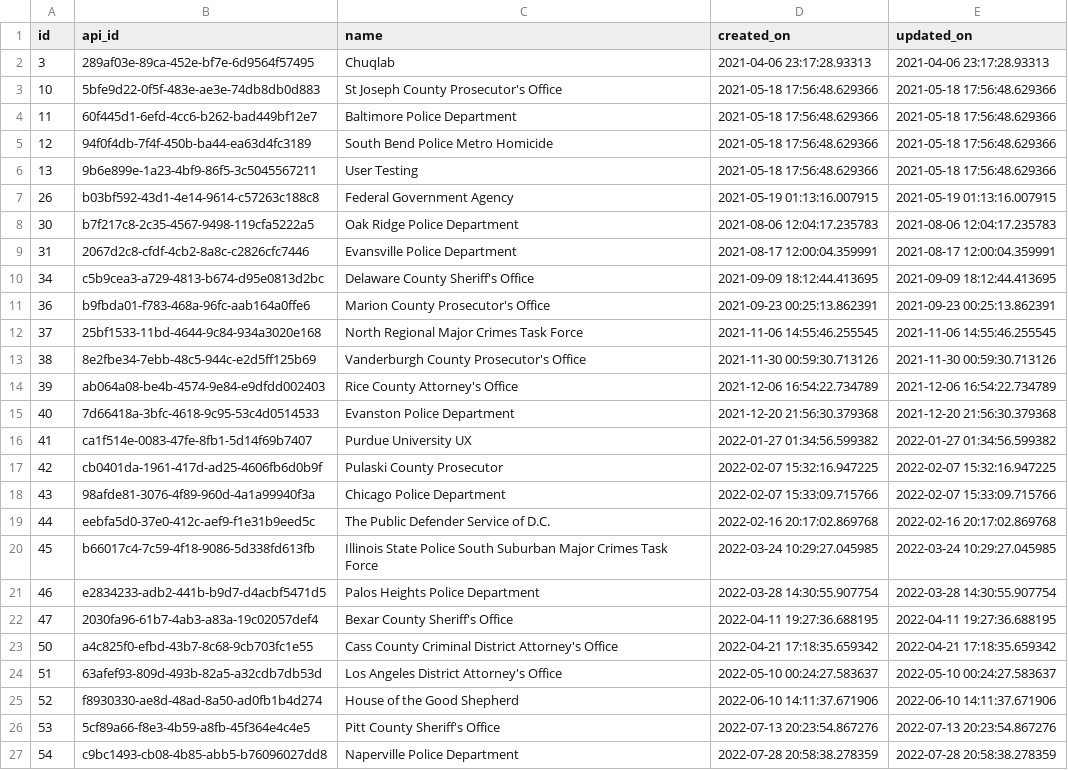
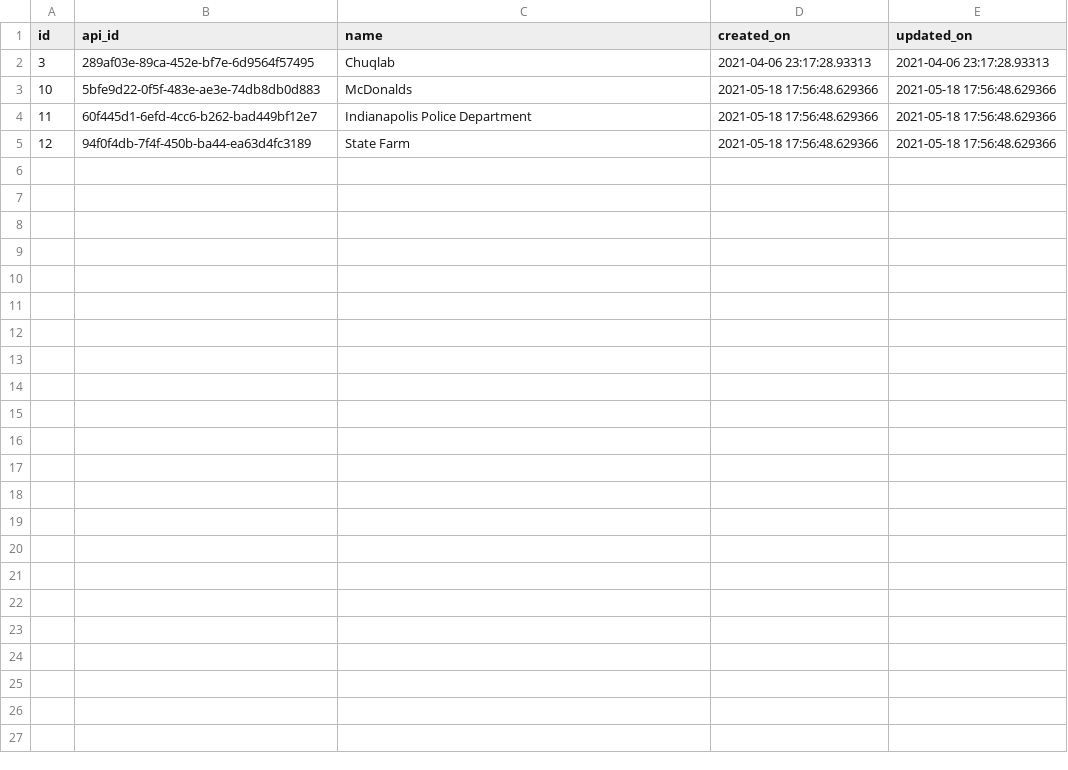
Before and after one commit to judek10/crime-admin-user-portal-front-end, a CSV file: src/assets/organizations.csv, drawn as a sheet.

Commit message:
Display organizations on organizations page

```diff
--- a/src/assets/organizations.csv
+++ b/src/assets/organizations.csv
@@ -2,26 +2,4 @@
 3,"289af03e-89ca-452e-bf7e-6d9564f57495","Chuqlab","2021-04-06 23:17:28.93313","2021-04-06 23:17:28.93313"
-10,"5bfe9d22-0f5f-483e-ae3e-74db8db0d883","St Joseph County Prosecutor's Office","2021-05-18 17:56:48.629366","2021-05-18 17:56:48.629366"
-11,"60f445d1-6efd-4cc6-b262-bad449bf12e7","Baltimore Police Department","2021-05-18 17:56:48.629366","2021-05-18 17:56:48.629366"
-12,"94f0f4db-7f4f-450b-ba44-ea63d4fc3189","South Bend Police Metro Homicide","2021-05-18 17:56:48.629366","2021-05-18 17:56:48.629366"
-13,"9b6e899e-1a23-4bf9-86f5-3c5045567211","User Testing","2021-05-18 17:56:48.629366","2021-05-18 17:56:48.629366"
-26,"b03bf592-43d1-4e14-9614-c57263c188c8","Federal Government Agency","2021-05-19 01:13:16.007915","2021-05-19 01:13:16.007915"
-30,"b7f217c8-2c35-4567-9498-119cfa5222a5","Oak Ridge Police Department","2021-08-06 12:04:17.235783","2021-08-06 12:04:17.235783"
-31,"2067d2c8-cfdf-4cb2-8a8c-c2826cfc7446","Evansville Police Department","2021-08-17 12:00:04.359991","2021-08-17 12:00:04.359991"
-34,"c5b9cea3-a729-4813-b674-d95e0813d2bc","Delaware County Sheriff's Office","2021-09-09 18:12:44.413695","2021-09-09 18:12:44.413695"
-36,"b9fbda01-f783-468a-96fc-aab164a0ffe6","Marion County Prosecutor's Office","2021-09-23 00:25:13.862391","2021-09-23 00:25:13.862391"
-37,"25bf1533-11bd-4644-9c84-934a3020e168","North Regional Major Crimes Task Force","2021-11-06 14:55:46.255545","2021-11-06 14:55:46.255545"
-38,"8e2fbe34-7ebb-48c5-944c-e2d5ff125b69","Vanderburgh County Prosecutor's Office","2021-11-30 00:59:30.713126","2021-11-30 00:59:30.713126"
-39,"ab064a08-be4b-4574-9e84-e9dfdd002403","Rice County Attorney's Office","2021-12-06 16:54:22.734789","2021-12-06 16:54:22.734789"
-40,"7d66418a-3bfc-4618-9c95-53c4d0514533","Evanston Police Department","2021-12-20 21:56:30.379368","2021-12-20 21:56:30.379368"
-41,"ca1f514e-0083-47fe-8fb1-5d14f69b7407","Purdue University UX","2022-01-27 01:34:56.599382","2022-01-27 01:34:56.599382"
-42,"cb0401da-1961-417d-ad25-4606fb6d0b9f","Pulaski County Prosecutor","2022-02-07 15:32:16.947225","2022-02-07 15:32:16.947225"
-43,"98afde81-3076-4f89-960d-4a1a99940f3a","Chicago Police Department","2022-02-07 15:33:09.715766","2022-02-07 15:33:09.715766"
-44,"eebfa5d0-37e0-412c-aef9-f1e31b9eed5c","The Public Defender Service of D.C.","2022-02-16 20:17:02.869768","2022-02-16 20:17:02.869768"
-45,"b66017c4-7c59-4f18-9086-5d338fd613fb","Illinois State Police South Suburban Major Crimes Task Force","2022-03-24 10:29:27.045985","2022-03-24 10:29:27.045985"
-46,"e2834233-adb2-441b-b9d7-d4acbf5471d5","Palos Heights Police Department","2022-03-28 14:30:55.907754","2022-03-28 14:30:55.907754"
-47,"2030fa96-61b7-4ab3-a83a-19c02057def4","Bexar County Sheriff's Office","2022-04-11 19:27:36.688195","2022-04-11 19:27:36.688195"
-50,"a4c825f0-efbd-43b7-8c68-9cb703fc1e55","Cass County Criminal District Attorney's Office","2022-04-21 17:18:35.659342","2022-04-21 17:18:35.659342"
-51,"63afef93-809d-493b-82a5-a32cdb7db53d","Los Angeles District Attorney's Office","2022-05-10 00:24:27.583637","2022-05-10 00:24:27.583637"
-52,"f8930330-ae8d-48ad-8a50-ad0fb1b4d274","House of the Good Shepherd","2022-06-10 14:11:37.671906","2022-06-10 14:11:37.671906"
-53,"5cf89a66-f8e3-4b59-a8fb-45f364e4c4e5","Pitt County Sheriff's Office","2022-07-13 20:23:54.867276","2022-07-13 20:23:54.867276"
-54,"c9bc1493-cb08-4b85-abb5-b76096027dd8","Naperville Police Department","2022-07-28 20:58:38.278359","2022-07-28 20:58:38.278359"
+10,"5bfe9d22-0f5f-483e-ae3e-74db8db0d883","McDonalds","2021-05-18 17:56:48.629366","2021-05-18 17:56:48.629366"
+11,"60f445d1-6efd-4cc6-b262-bad449bf12e7","Indianapolis Police Department","2021-05-18 17:56:48.629366","2021-05-18 17:56:48.629366"
+12,"94f0f4db-7f4f-450b-ba44-ea63d4fc3189","State Farm","2021-05-18 17:56:48.629366","2021-05-18 17:56:48.629366"
```
Also changed, not shown: 8 other files.
